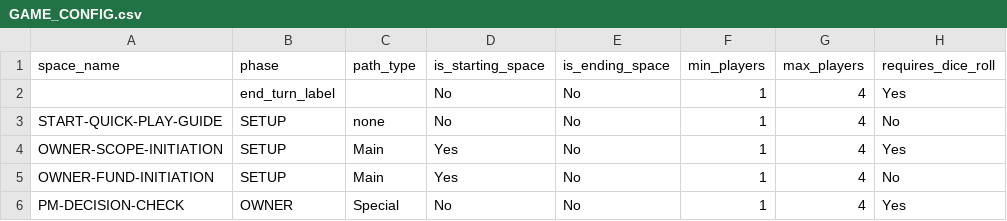
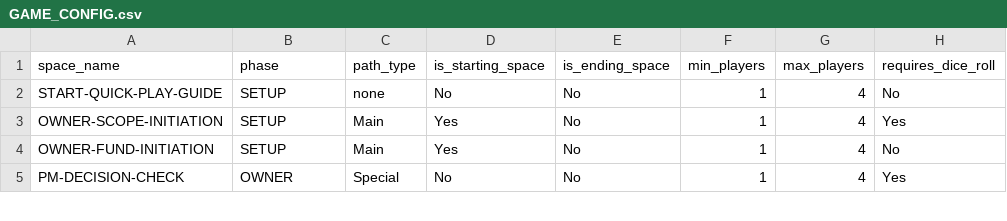
Before and after one commit to tomaszsb/Game_alpha, a CSV file: public/data/CLEAN_FILES/GAME_CONFIG.csv, drawn as a sheet; only a part is shown.

```diff
--- a/public/data/CLEAN_FILES/GAME_CONFIG.csv
+++ b/public/data/CLEAN_FILES/GAME_CONFIG.csv
@@ -1,3 +1,2 @@
 space_name,phase,path_type,is_starting_space,is_ending_space,min_players,max_players,requires_dice_roll
-,end_turn_label,,No,No,1,4,Yes
 START-QUICK-PLAY-GUIDE,SETUP,none,No,No,1,4,No
```
Also changed, not shown: public/data/CLEAN_FILES/MOVEMENT.csv, public/data/CLEAN_FILES/SPACE_CONTENT.csv, 5 other files.
